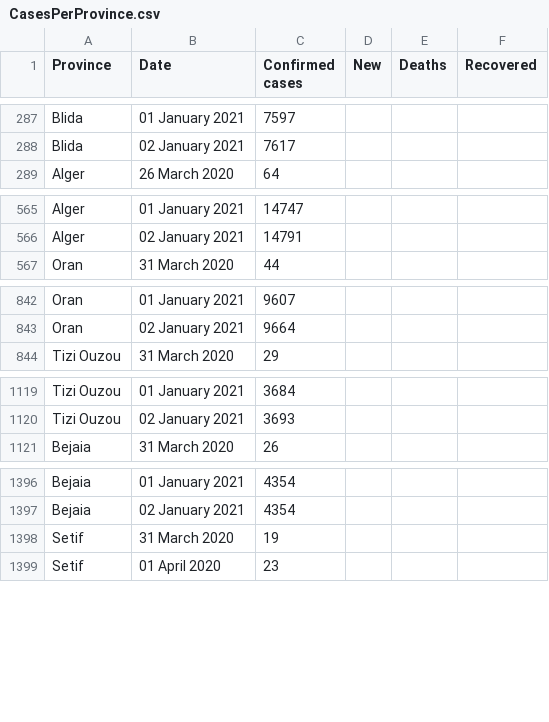
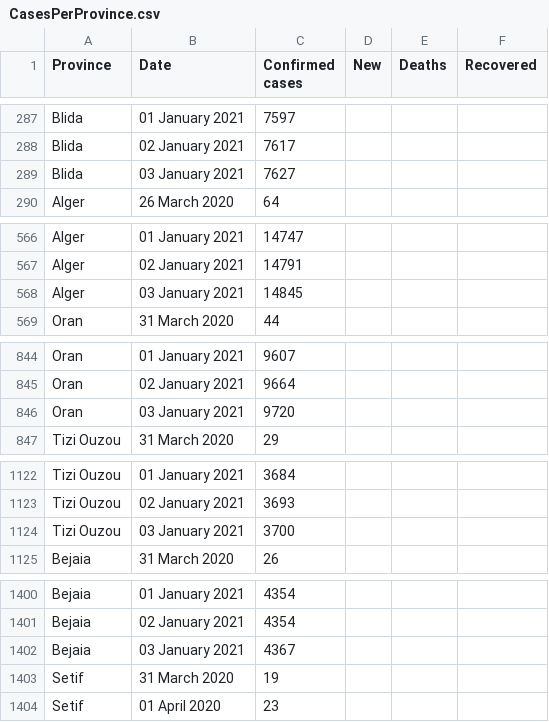
Before and after one commit to imadedd/COVID19Algeria, a CSV file: data/CasesPerProvince.csv, drawn as a sheet; only a part is shown, gaps mark what is left out; the diff covers the shown part only; the diff names each change by its address in the sheet, - before the commit and + after, or states it on an @@ line.

Commit message:
"CasesDailyUpdates" CSV file update until 3 January 2021 at 21.33 pm "CasesPerProvince" CSV file update until 3 January 2021 at 21.33 pm

```diff
--- a/data/CasesPerProvince.csv
+++ b/data/CasesPerProvince.csv
+row 289: Blida | 03 January 2021 | 7627
+row 568: Alger | 03 January 2021 | 14845
+row 846: Oran | 03 January 2021 | 9720
+row 1124: Tizi Ouzou | 03 January 2021 | 3700
+row 1402: Bejaia | 03 January 2021 | 4367
```
Also changed, not shown: 43 added rows elsewhere in this file.
